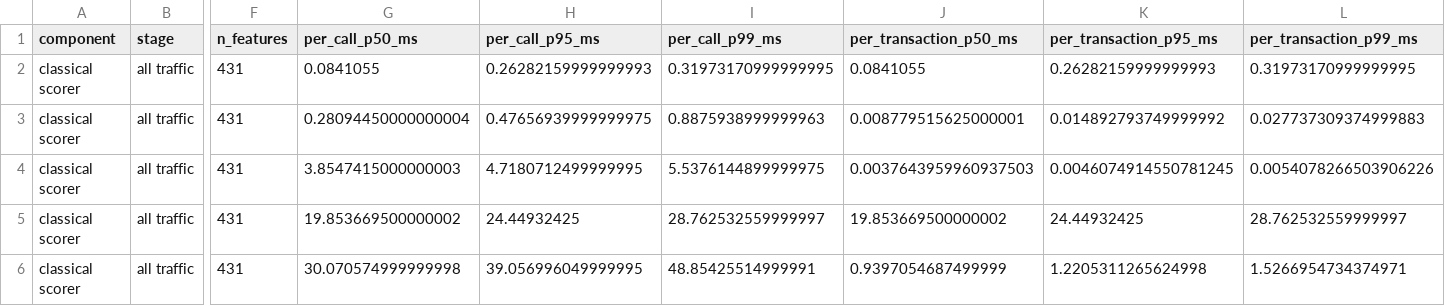
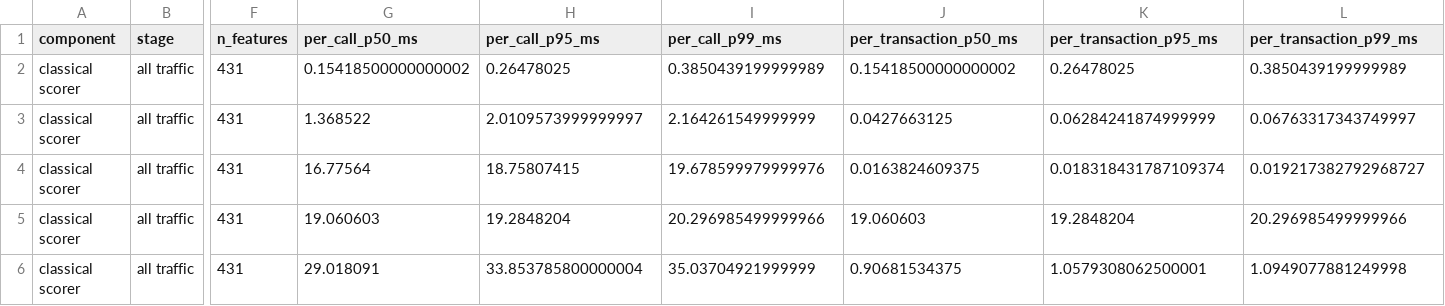
Before and after one commit to thedaemon-wizard/Global_Quantum_AI_Challenge_HSBC, a CSV file: results/tables/latency.csv, drawn as a sheet; only a part is shown, gaps mark what is left out; the diff covers the shown part only; the diff names each change by its address in the sheet, - before the commit and + after, or states it on an @@ line.

Commit message:
Price the model that ships; close three gates that could not fail
Two studies described the deployed scorer and each re-typed its parameters instead of
importing them. measure_latency.py timed a 400-tree depth-6 stand-in under a comment
claiming it "prices the deployed model rather than a stand-in", and tune_baseline.py
searched 400 raw columns rather than the 439-feature shipped pipeline. Both now import
from run_baselines.XGBOOST_PARAMS and run_mps.IN_BAND_CONTROL_PARAMS, which are two
genuinely different models.

Both latency corrections move against this project's own argument: the kernel/scorer
ratio falls from 1148x to 498x and the budget share from 75.9% to 61.3%. The conclusion
survives; the published version overstated it. The re-measurement was taken at 0.15 load
per core with nothing else running, after a first attempt was discarded for contention.

On the shipped pipeline the two tuning metrics agree on a winner, so the "they disagree,
therefore the ordering is noise" argument in RESULTS.md is withdrawn. The winner is still
not adopted: refitting the scorer needs a second evaluation of D_test, which the
pre-registration permits once and which is spent.

Three gates reported passes they never tested. check_parity.py returned 0 twenty lines
before its agreement check, so a disagreement in the default environment exited 0 under
the words "Every comparison that did run agreed with the reference"; verified against a
reconstructed pre-fix copy and now covered by tests, of which it previously had none.
split_conformal_coverage re-derived the order statistic instead of calling the validating
one, so a NaN calibration block certified as clean coverage. measure_latency.py announced
it had preserved a table it was about to overwrite.

The upload set was checked less strictly than the repository: assemble_submission.py
hash-checked two of the four staged files the manifest covers, and would have deleted
both PDFs on a plausible --out typo. The single-evaluation ledger sat in the scientific
manifest, so every reproduction reported a scientific artefact changing.

Also: the Credly badge fields recorded as unverifiable were rendered by a browser, so
section 8 now prints the year; 119 decision headings gained anchors, closing 18 dead
links; README claim C5 no longer calls the baseline "tuned"; and stale records claiming
producerless tables and silent scripts are corrected.

211 tests, 102 claims, 150 decisions, 51 scientific artefacts, 6/6 and 3/3 pages.

```diff
--- a/results/tables/latency.csv
+++ b/results/tables/latency.csv
-G2 (per_call_p50_ms): 0.0841055
+G2 (per_call_p50_ms): 0.15418500000000002
-H2 (per_call_p95_ms): 0.26282159999999993
+H2 (per_call_p95_ms): 0.26478025
-I2 (per_call_p99_ms): 0.31973170999999995
+I2 (per_call_p99_ms): 0.3850439199999989
-J2 (per_transaction_p50_ms): 0.0841055
+J2 (per_transaction_p50_ms): 0.15418500000000002
-K2 (per_transaction_p95_ms): 0.26282159999999993
+K2 (per_transaction_p95_ms): 0.26478025
-L2 (per_transaction_p99_ms): 0.31973170999999995
+L2 (per_transaction_p99_ms): 0.3850439199999989
-G3 (per_call_p50_ms): 0.28094450000000004
+G3 (per_call_p50_ms): 1.368522
-H3 (per_call_p95_ms): 0.47656939999999975
+H3 (per_call_p95_ms): 2.0109573999999997
-I3 (per_call_p99_ms): 0.8875938999999963
+I3 (per_call_p99_ms): 2.164261549999999
-J3 (per_transaction_p50_ms): 0.008779515625000001
+J3 (per_transaction_p50_ms): 0.0427663125
-K3 (per_transaction_p95_ms): 0.014892793749999992
+K3 (per_transaction_p95_ms): 0.06284241874999999
-L3 (per_transaction_p99_ms): 0.027737309374999883
+L3 (per_transaction_p99_ms): 0.06763317343749997
-G4 (per_call_p50_ms): 3.8547415000000003
+G4 (per_call_p50_ms): 16.77564
-H4 (per_call_p95_ms): 4.7180712499999995
+H4 (per_call_p95_ms): 18.75807415
-I4 (per_call_p99_ms): 5.5376144899999975
+I4 (per_call_p99_ms): 19.678599979999976
-J4 (per_transaction_p50_ms): 0.0037643959960937503
+J4 (per_transaction_p50_ms): 0.0163824609375
-K4 (per_transaction_p95_ms): 0.0046074914550781245
+K4 (per_transaction_p95_ms): 0.018318431787109374
-L4 (per_transaction_p99_ms): 0.0054078266503906226
+L4 (per_transaction_p99_ms): 0.019217382792968727
-G5 (per_call_p50_ms): 19.853669500000002
+G5 (per_call_p50_ms): 19.060603
-H5 (per_call_p95_ms): 24.44932425
+H5 (per_call_p95_ms): 19.2848204
-I5 (per_call_p99_ms): 28.762532559999997
+I5 (per_call_p99_ms): 20.296985499999966
-J5 (per_transaction_p50_ms): 19.853669500000002
+J5 (per_transaction_p50_ms): 19.060603
-K5 (per_transaction_p95_ms): 24.44932425
+K5 (per_transaction_p95_ms): 19.2848204
-L5 (per_transaction_p99_ms): 28.762532559999997
+L5 (per_transaction_p99_ms): 20.296985499999966
-G6 (per_call_p50_ms): 30.070574999999998
+G6 (per_call_p50_ms): 29.018091
-H6 (per_call_p95_ms): 39.056996049999995
+H6 (per_call_p95_ms): 33.853785800000004
-I6 (per_call_p99_ms): 48.85425514999991
+I6 (per_call_p99_ms): 35.03704921999999
-J6 (per_transaction_p50_ms): 0.9397054687499999
+J6 (per_transaction_p50_ms): 0.90681534375
-K6 (per_transaction_p95_ms): 1.2205311265624998
+K6 (per_transaction_p95_ms): 1.0579308062500001
-L6 (per_transaction_p99_ms): 1.5266954734374971
+L6 (per_transaction_p99_ms): 1.0949077881249998
```
Also changed, not shown: 84 edited cells elsewhere in this file, results/tables/baseline_tuning.csv, results/tables/mps_lift.csv, 36 other files.
